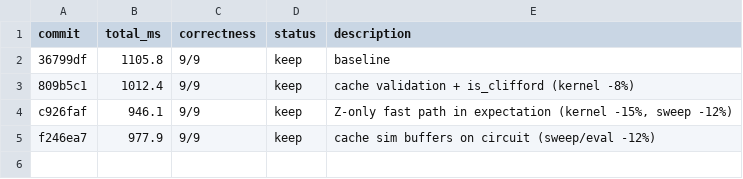
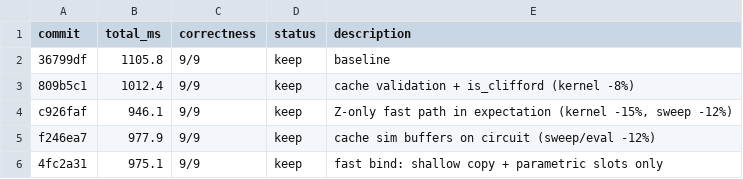
Before and after one commit to jonirajala/tinyqubit, a TSV file: results.tsv, drawn as a sheet; the diff names each change by its address in the sheet, - before the commit and + after, or states it on an @@ line.

```diff
--- a/results.tsv
+++ b/results.tsv
+row 6: 4fc2a31 | 975.1 | 9/9 | keep | fast bind: shallow copy + parametric slots only
```
Also changed, not shown: 2 other files.
